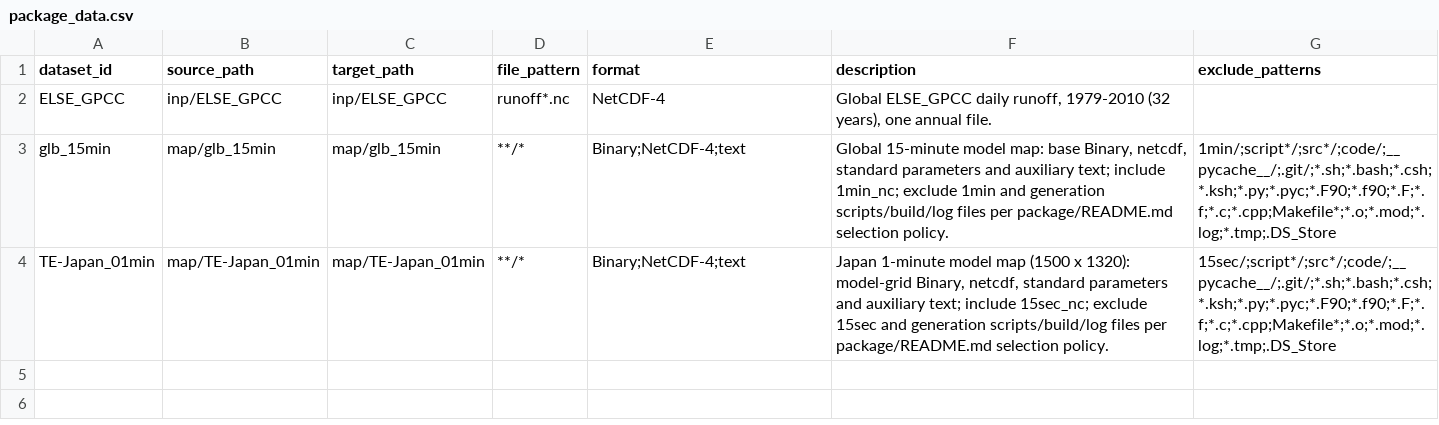
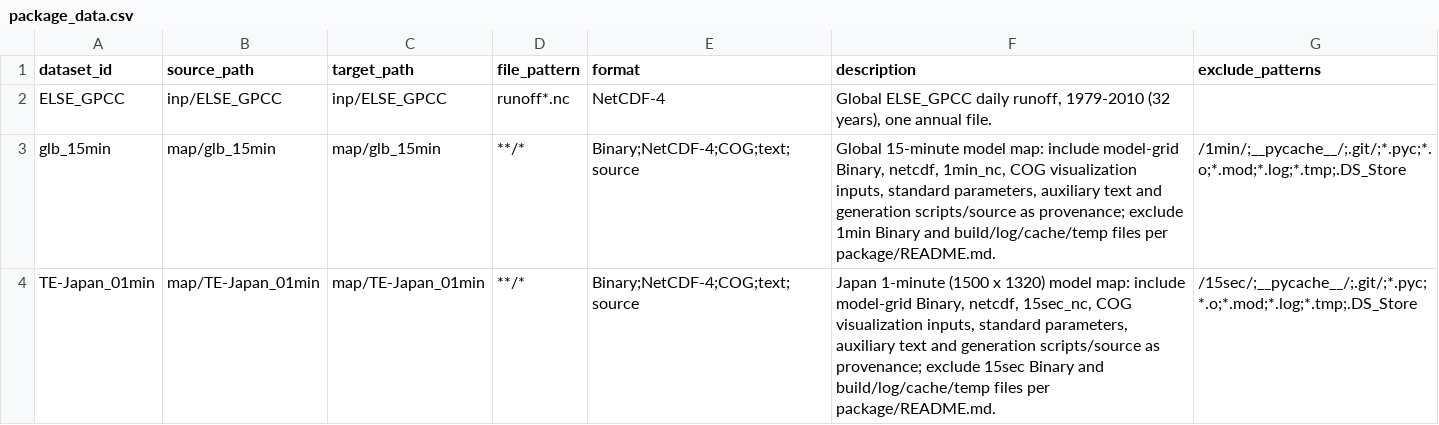
Before and after one commit to global-hydrodynamics/cmf_v5_beta, a CSV file: package/package_data.csv, drawn as a sheet.

```diff
--- a/package/package_data.csv
+++ b/package/package_data.csv
@@ -2,3 +2,3 @@ dataset_id,source_path,target_path,file_pattern,format,description,exclude_patte
 ELSE_GPCC,inp/ELSE_GPCC,inp/ELSE_GPCC,runoff*.nc,NetCDF-4,"Global ELSE_GPCC daily runoff, 1979-2010 (32 years), one annual file.",
-glb_15min,map/glb_15min,map/glb_15min,**/*,Binary;NetCDF-4;text,"Global 15-minute model map: base Binary, netcdf, standard parameters and auxiliary text; include 1min_nc; exclude 1min and generation scripts/build/log files per package/README.md selection policy.",1min/;script*/;src*/;code/;__pycache__/;.git/;*.sh;*.bash;*.csh;*.ksh;*.py;*.pyc;*.F90;*.f90;*.F;*.f;*.c;*.cpp;Makefile*;*.o;*.mod;*.log;*.tmp;.DS_Store
-TE-Japan_01min,map/TE-Japan_01min,map/TE-Japan_01min,**/*,Binary;NetCDF-4;text,"Japan 1-minute model map (1500 x 1320): model-grid Binary, netcdf, standard parameters and auxiliary text; include 15sec_nc; exclude 15sec and generation scripts/build/log files per package/README.md selection policy.",15sec/;script*/;src*/;code/;__pycache__/;.git/;*.sh;*.bash;*.csh;*.ksh;*.py;*.pyc;*.F90;*.f90;*.F;*.f;*.c;*.cpp;Makefile*;*.o;*.mod;*.log;*.tmp;.DS_Store
+glb_15min,map/glb_15min,map/glb_15min,**/*,Binary;NetCDF-4;COG;text;source,"Global 15-minute model map: include model-grid Binary, netcdf, 1min_nc, COG visualization inputs, standard parameters, auxiliary text and generation scripts/source as provenance; exclude 1min Binary and build/log/cache/temp files per package/README.md.",/1min/;__pycache__/;.git/;*.pyc;*.o;*.mod;*.log;*.tmp;.DS_Store
+TE-Japan_01min,map/TE-Japan_01min,map/TE-Japan_01min,**/*,Binary;NetCDF-4;COG;text;source,"Japan 1-minute (1500 x 1320) model map: include model-grid Binary, netcdf, 15sec_nc, COG visualization inputs, standard parameters, auxiliary text and generation scripts/source as provenance; exclude 15sec Binary and build/log/cache/temp files per package/README.md.",/15sec/;__pycache__/;.git/;*.pyc;*.o;*.mod;*.log;*.tmp;.DS_Store
```
Also changed, not shown: research/events.csv, 5 other files.
